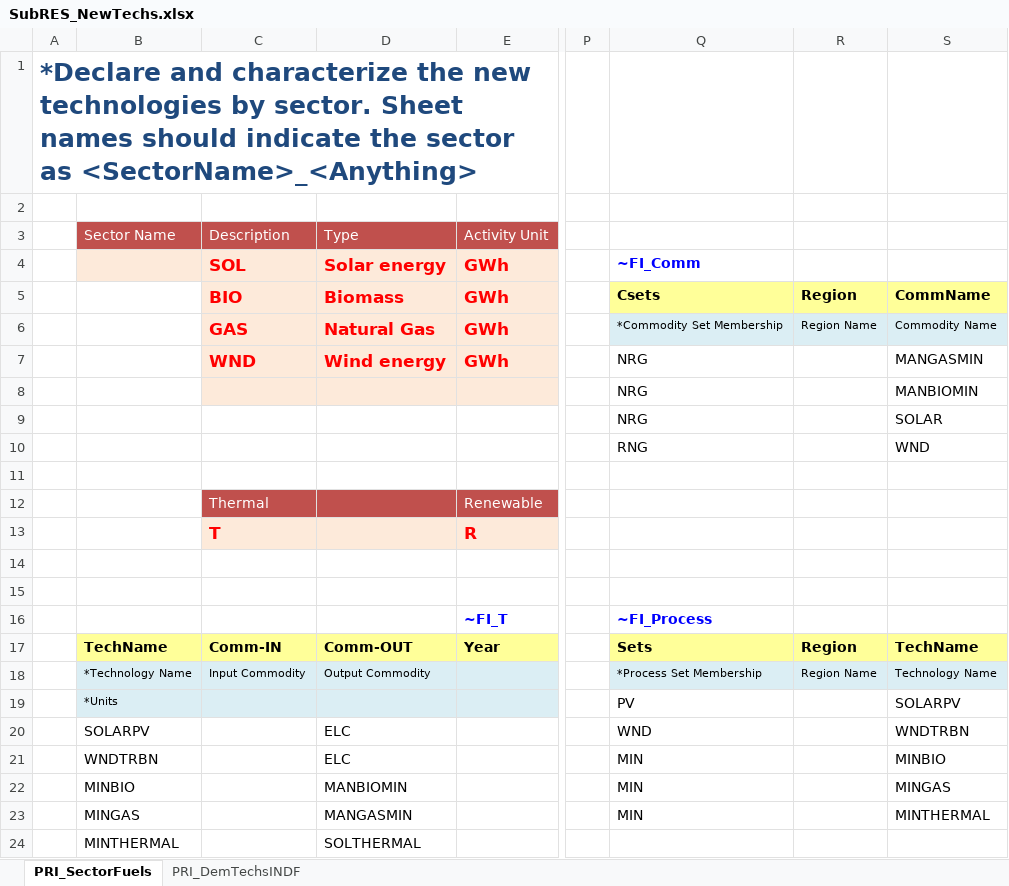
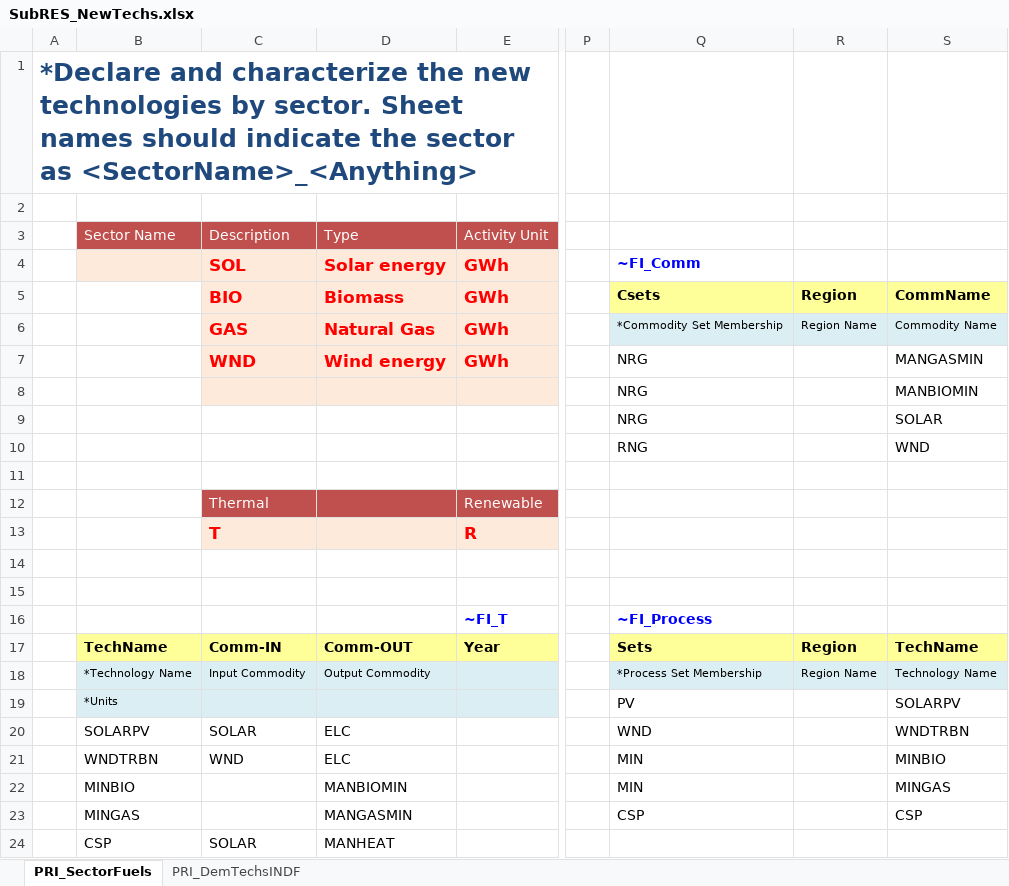
Before and after one commit to Tamenew/INDIND, an Excel workbook: SubRES_TMPL/SubRES_NewTechs.xlsx, sheet PRI_SectorFuels, drawn as a sheet; only a part is shown, gaps mark what is left out; values as stored, in another font and other column widths than the file's, no borders; charts and pictures not drawn; the diff names each change by its address in the sheet, - before the commit and + after, or states it on an @@ line.

```diff
--- a/SubRES_TMPL/SubRES_NewTechs.xlsx (sheet PRI_SectorFuels)
+++ b/SubRES_TMPL/SubRES_NewTechs.xlsx (sheet PRI_SectorFuels)
-C20: (empty)
+C20: SOLAR
-C21: (empty)
+C21: WND
-Q23: MIN
+Q23: CSP
-S23: MINTHERMAL
+S23: CSP
-B24: MINTHERMAL
+B24: CSP
-C24: (empty)
+C24: SOLAR
-D24: SOLTHERMAL
+D24: MANHEAT
```
Also changed, not shown: sheet PRI_DemTechsINDF.
